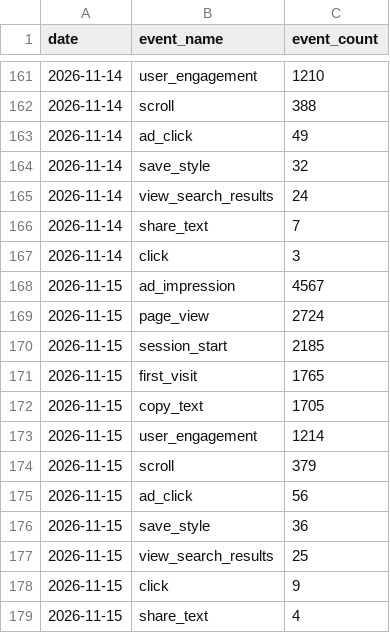
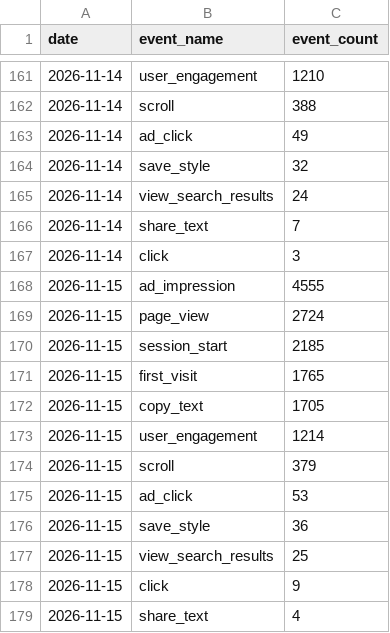
Before and after one commit to ychowdhrey/ultratextgen, a CSV file: data/ga4/daily/2026-11-events.csv, drawn as a sheet; only a part is shown, gaps mark what is left out.

```diff
--- a/data/ga4/daily/2026-11-events.csv
+++ b/data/ga4/daily/2026-11-events.csv
@@ -167,3 +167,3 @@ date,event_name,event_count
 2026-11-14,click,3
-2026-11-15,ad_impression,4567
+2026-11-15,ad_impression,4555
 2026-11-15,page_view,2724
@@ -174,3 +174,3 @@ date,event_name,event_count
 2026-11-15,scroll,379
-2026-11-15,ad_click,56
+2026-11-15,ad_click,53
 2026-11-15,save_style,36
```
Also changed, not shown: data/ga4/daily/2026-10-events.csv, data/ga4/daily/2026-11-landing-pages.csv, 8 other files.
